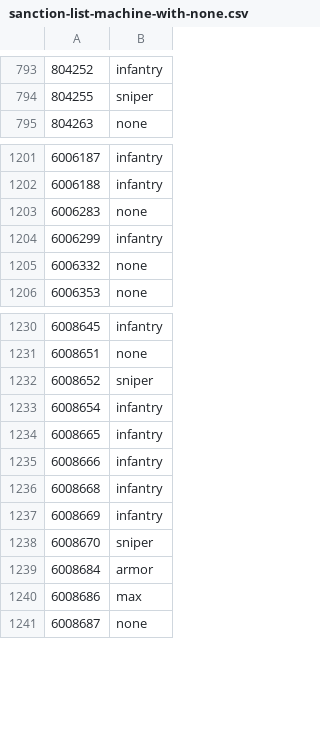
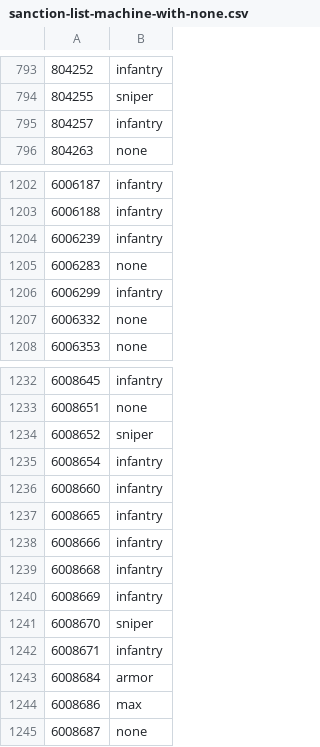
Before and after one commit to cooltrain7/Planetside-2-API-Tracker, a CSV file: Weapons/community-review/sanction-list-machine-with-none.csv, drawn as a sheet; only a part is shown, gaps mark what is left out.

Commit message:
Classify Tengu as 'infantry'
This was initially unclassified by the DA list and I'm not sure why.  It
doesn't seem to be op in any way right now and seems to be generally
looked down upon.  I feel it's safe to change to infantry but want
feedback to confirm before merge.

Signed-off-by: Fred Kilbourn <fred@fredk.com>

```diff
--- a/Weapons/community-review/sanction-list-machine-with-none.csv
+++ b/Weapons/community-review/sanction-list-machine-with-none.csv
@@ -794,2 +794,3 @@
 804255,sniper
+804257,infantry
 804263,none
@@ -1202,2 +1203,3 @@
 6006188,infantry
+6006239,infantry
 6006283,none
@@ -1233,2 +1235,3 @@
 6008654,infantry
+6008660,infantry
 6008665,infantry
@@ -1238,2 +1241,3 @@
 6008670,sniper
+6008671,infantry
 6008684,armor
```
Also changed, not shown: Weapons/community-review/sanction-list-machine.csv, Weapons/community-review/sanction-list.csv.
